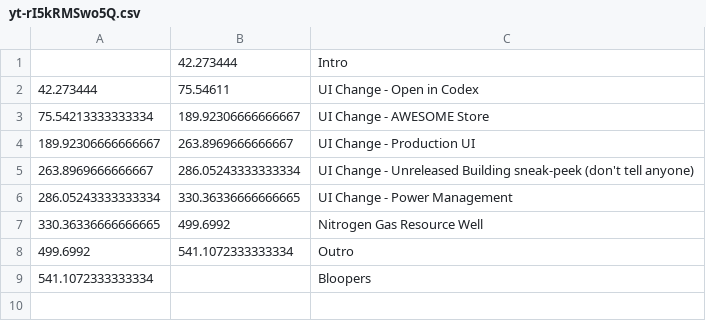
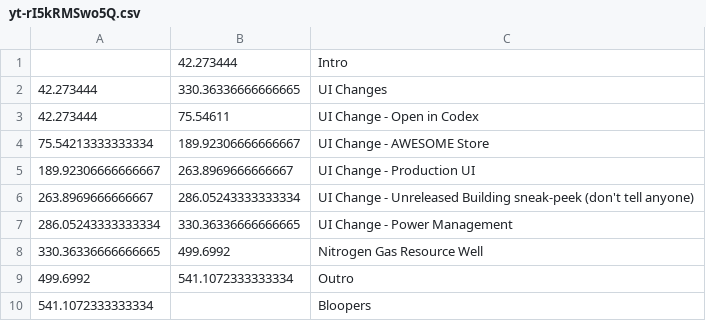
Before and after one commit to Satisfactory-Clips-Archive/Media-Search-Archive-Data, a CSV file: data/dated/2021-02-05/yt-rI5kRMSwo5Q.csv, drawn as a sheet; the diff names each change by its address in the sheet, - before the commit and + after, or states it on an @@ line.

```diff
--- a/data/dated/2021-02-05/yt-rI5kRMSwo5Q.csv
+++ b/data/dated/2021-02-05/yt-rI5kRMSwo5Q.csv
+row 2: 42.273444 | 330.36336666666665 | UI Changes
```
Also changed, not shown: data/dated/2020-04-30/yt-mci92Mhr7MM.csv, 15 other files.
